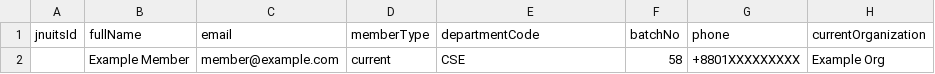
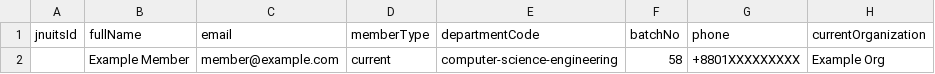
Before and after one commit to jnuits/jnuits-full-stack, a CSV file: artifacts/templates/member-onboarding-template.csv, drawn as a sheet; only a part is shown; the diff names each change by its address in the sheet, - before the commit and + after, or states it on an @@ line.

Commit message:
feat: implement public parity and membership ops phases

```diff
--- a/artifacts/templates/member-onboarding-template.csv
+++ b/artifacts/templates/member-onboarding-template.csv
-E2 (departmentCode): CSE
+E2 (departmentCode): computer-science-engineering
```
Also changed, not shown: 47 other files.
